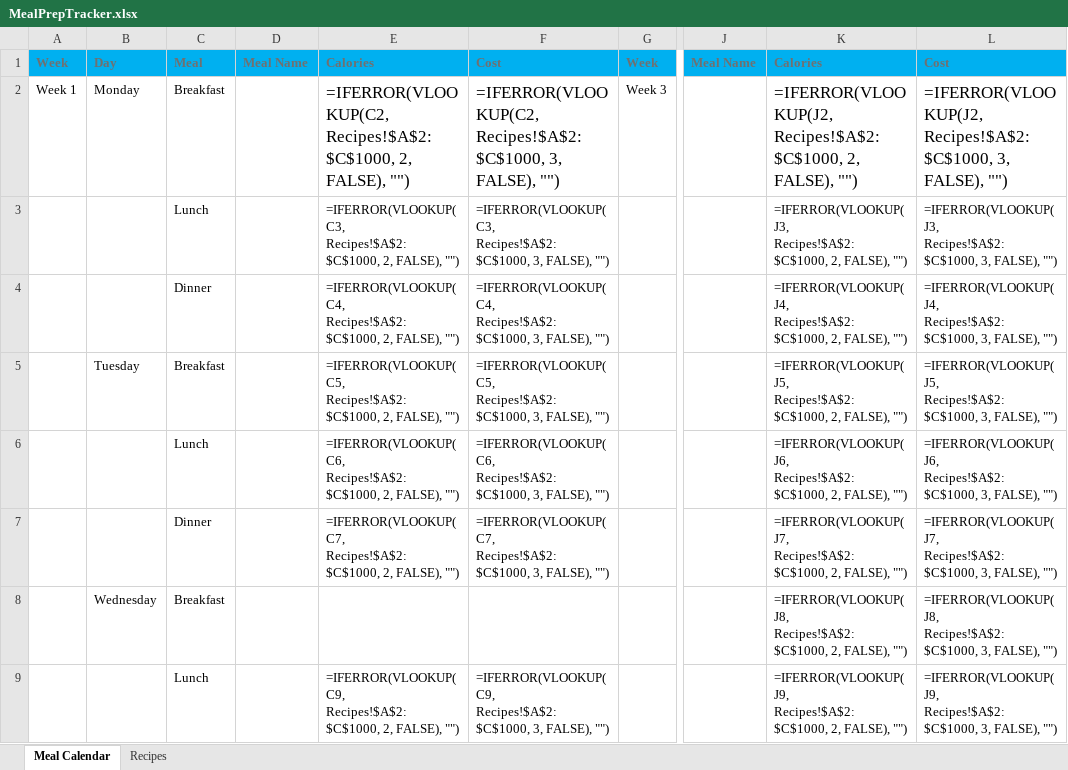
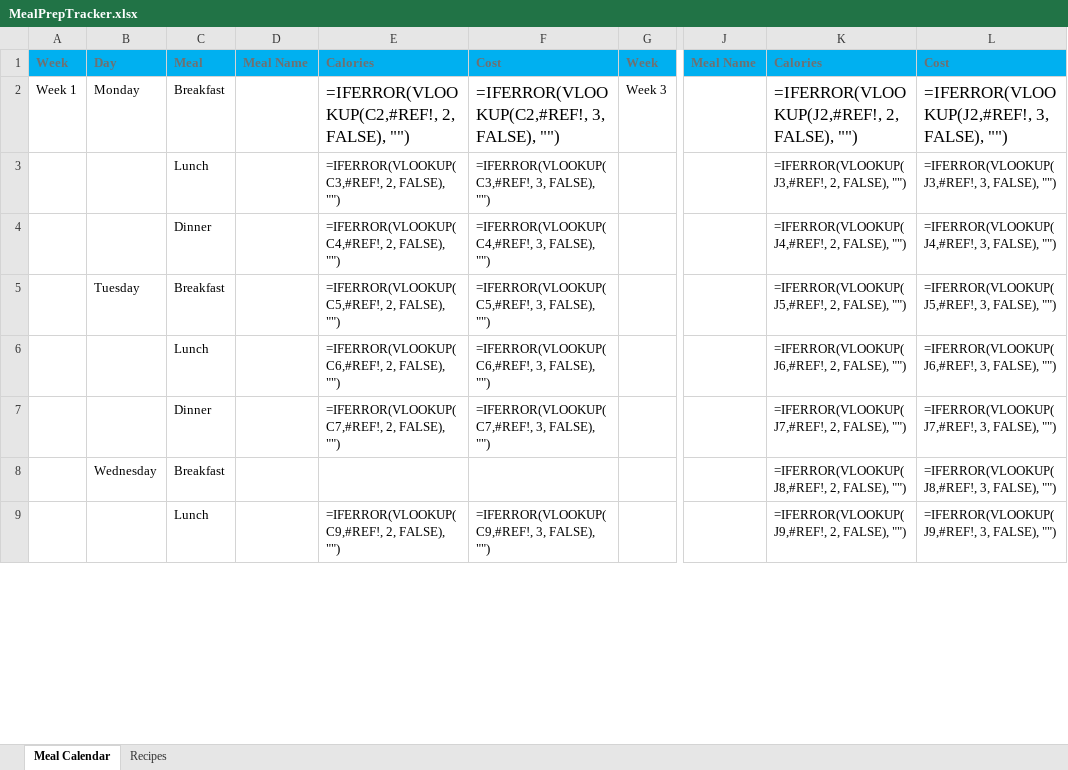
Before and after one commit to PixelQuinn/Personal-Growth-Planner, an Excel workbook: MealPrepTracker.xlsx, sheet Meal Calendar, drawn as a sheet; only a part is shown, gaps mark what is left out; values as stored, in another font and other column widths than the file's, no borders; formulas without a stored value are shown as written; conditional formats and table styles not drawn; the diff covers the shown part only; the diff names each change by its address in the sheet, - before the commit and + after, or states it on an @@ line.

```diff
--- a/MealPrepTracker.xlsx (sheet Meal Calendar)
+++ b/MealPrepTracker.xlsx (sheet Meal Calendar)
-E2: =IFERROR(VLOOKUP(C2, Recipes!$A$2:$C$1000, 2, FALSE),…
+E2: =IFERROR(VLOOKUP(C2,#REF!, 2, FALSE),…
-F2: =IFERROR(VLOOKUP(C2, Recipes!$A$2:$C$1000, 3, FALSE),…
+F2: =IFERROR(VLOOKUP(C2,#REF!, 3, FALSE),…
-K2: =IFERROR(VLOOKUP(J2, Recipes!$A$2:$C$1000, 2, FALSE),…
+K2: =IFERROR(VLOOKUP(J2,#REF!, 2, FALSE),…
-L2: =IFERROR(VLOOKUP(J2, Recipes!$A$2:$C$1000, 3, FALSE),…
+L2: =IFERROR(VLOOKUP(J2,#REF!, 3, FALSE),…
-E3: =IFERROR(VLOOKUP(C3, Recipes!$A$2:$C$1000, 2, FALSE),…
+E3: =IFERROR(VLOOKUP(C3,#REF!, 2, FALSE),…
-F3: =IFERROR(VLOOKUP(C3, Recipes!$A$2:$C$1000, 3, FALSE),…
+F3: =IFERROR(VLOOKUP(C3,#REF!, 3, FALSE),…
-K3: =IFERROR(VLOOKUP(J3, Recipes!$A$2:$C$1000, 2, FALSE),…
+K3: =IFERROR(VLOOKUP(J3,#REF!, 2, FALSE),…
-L3: =IFERROR(VLOOKUP(J3, Recipes!$A$2:$C$1000, 3, FALSE),…
+L3: =IFERROR(VLOOKUP(J3,#REF!, 3, FALSE),…
-E4: =IFERROR(VLOOKUP(C4, Recipes!$A$2:$C$1000, 2, FALSE),…
+E4: =IFERROR(VLOOKUP(C4,#REF!, 2, FALSE),…
-F4: =IFERROR(VLOOKUP(C4, Recipes!$A$2:$C$1000, 3, FALSE),…
+F4: =IFERROR(VLOOKUP(C4,#REF!, 3, FALSE),…
-K4: =IFERROR(VLOOKUP(J4, Recipes!$A$2:$C$1000, 2, FALSE),…
+K4: =IFERROR(VLOOKUP(J4,#REF!, 2, FALSE),…
-L4: =IFERROR(VLOOKUP(J4, Recipes!$A$2:$C$1000, 3, FALSE),…
+L4: =IFERROR(VLOOKUP(J4,#REF!, 3, FALSE),…
-E5: =IFERROR(VLOOKUP(C5, Recipes!$A$2:$C$1000, 2, FALSE),…
+E5: =IFERROR(VLOOKUP(C5,#REF!, 2, FALSE),…
-F5: =IFERROR(VLOOKUP(C5, Recipes!$A$2:$C$1000, 3, FALSE),…
+F5: =IFERROR(VLOOKUP(C5,#REF!, 3, FALSE),…
-K5: =IFERROR(VLOOKUP(J5, Recipes!$A$2:$C$1000, 2, FALSE),…
+K5: =IFERROR(VLOOKUP(J5,#REF!, 2, FALSE),…
-L5: =IFERROR(VLOOKUP(J5, Recipes!$A$2:$C$1000, 3, FALSE),…
+L5: =IFERROR(VLOOKUP(J5,#REF!, 3, FALSE),…
-E6: =IFERROR(VLOOKUP(C6, Recipes!$A$2:$C$1000, 2, FALSE),…
+E6: =IFERROR(VLOOKUP(C6,#REF!, 2, FALSE),…
-F6: =IFERROR(VLOOKUP(C6, Recipes!$A$2:$C$1000, 3, FALSE),…
+F6: =IFERROR(VLOOKUP(C6,#REF!, 3, FALSE),…
-K6: =IFERROR(VLOOKUP(J6, Recipes!$A$2:$C$1000, 2, FALSE),…
+K6: =IFERROR(VLOOKUP(J6,#REF!, 2, FALSE),…
-L6: =IFERROR(VLOOKUP(J6, Recipes!$A$2:$C$1000, 3, FALSE),…
+L6: =IFERROR(VLOOKUP(J6,#REF!, 3, FALSE),…
-E7: =IFERROR(VLOOKUP(C7, Recipes!$A$2:$C$1000, 2, FALSE),…
+E7: =IFERROR(VLOOKUP(C7,#REF!, 2, FALSE),…
-F7: =IFERROR(VLOOKUP(C7, Recipes!$A$2:$C$1000, 3, FALSE),…
+F7: =IFERROR(VLOOKUP(C7,#REF!, 3, FALSE),…
-K7: =IFERROR(VLOOKUP(J7, Recipes!$A$2:$C$1000, 2, FALSE),…
+K7: =IFERROR(VLOOKUP(J7,#REF!, 2, FALSE),…
-L7: =IFERROR(VLOOKUP(J7, Recipes!$A$2:$C$1000, 3, FALSE),…
+L7: =IFERROR(VLOOKUP(J7,#REF!, 3, FALSE),…
-K8: =IFERROR(VLOOKUP(J8, Recipes!$A$2:$C$1000, 2, FALSE),…
+K8: =IFERROR(VLOOKUP(J8,#REF!, 2, FALSE),…
-L8: =IFERROR(VLOOKUP(J8, Recipes!$A$2:$C$1000, 3, FALSE),…
+L8: =IFERROR(VLOOKUP(J8,#REF!, 3, FALSE),…
-E9: =IFERROR(VLOOKUP(C9, Recipes!$A$2:$C$1000, 2, FALSE),…
+E9: =IFERROR(VLOOKUP(C9,#REF!, 2, FALSE),…
-F9: =IFERROR(VLOOKUP(C9, Recipes!$A$2:$C$1000, 3, FALSE),…
+F9: =IFERROR(VLOOKUP(C9,#REF!, 3, FALSE),…
-K9: =IFERROR(VLOOKUP(J9, Recipes!$A$2:$C$1000, 2, FALSE),…
+K9: =IFERROR(VLOOKUP(J9,#REF!, 2, FALSE),…
-L9: =IFERROR(VLOOKUP(J9, Recipes!$A$2:$C$1000, 3, FALSE),…
+L9: =IFERROR(VLOOKUP(J9,#REF!, 3, FALSE),…
```
Also changed, not shown: 129 edited cells elsewhere in this sheet, sheet Recipes, 1 other file.
